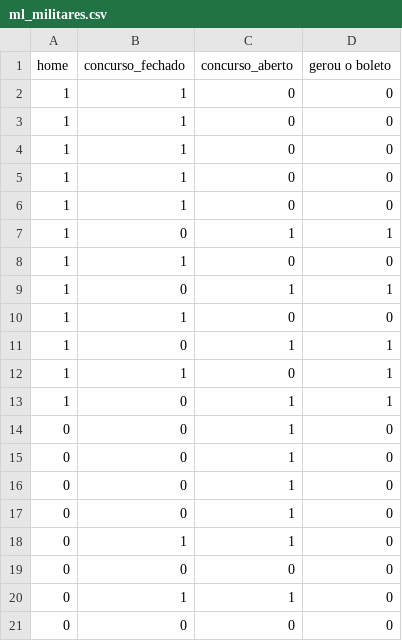
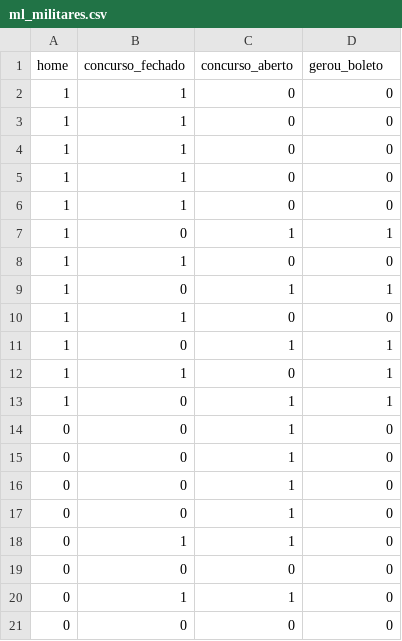
Before and after one commit to Eduarda16/machineLearning, a CSV file: ml_militares.csv, drawn as a sheet.

Commit message:
Update ml_militares.csv

```diff
--- a/ml_militares.csv
+++ b/ml_militares.csv
@@ -1,2 +1,2 @@
-home;concurso_fechado;concurso_aberto;gerou o boleto
+home;concurso_fechado;concurso_aberto;gerou_boleto
 1;1;0;0
```
